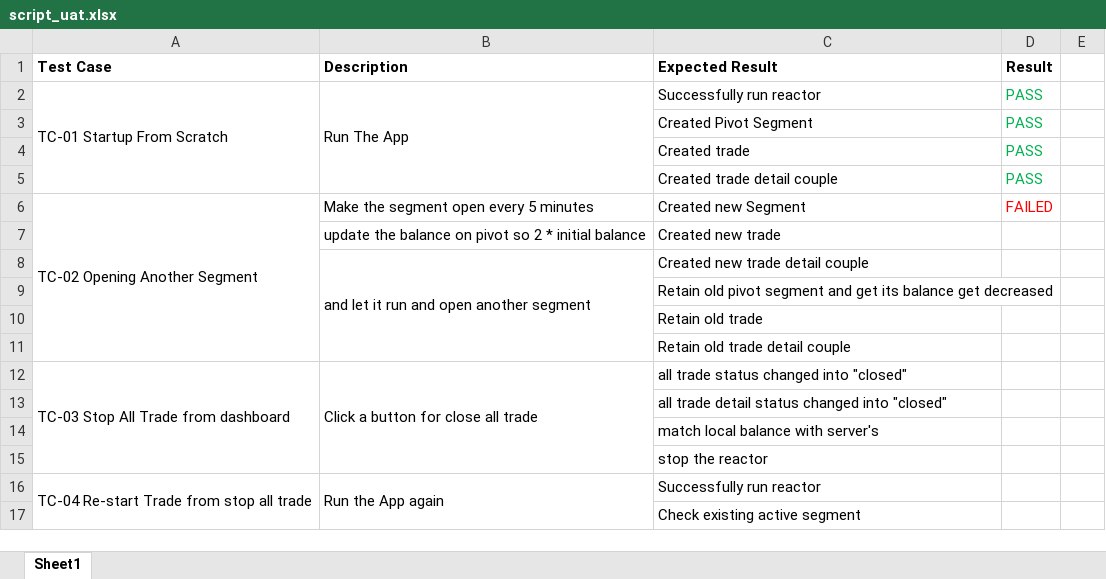
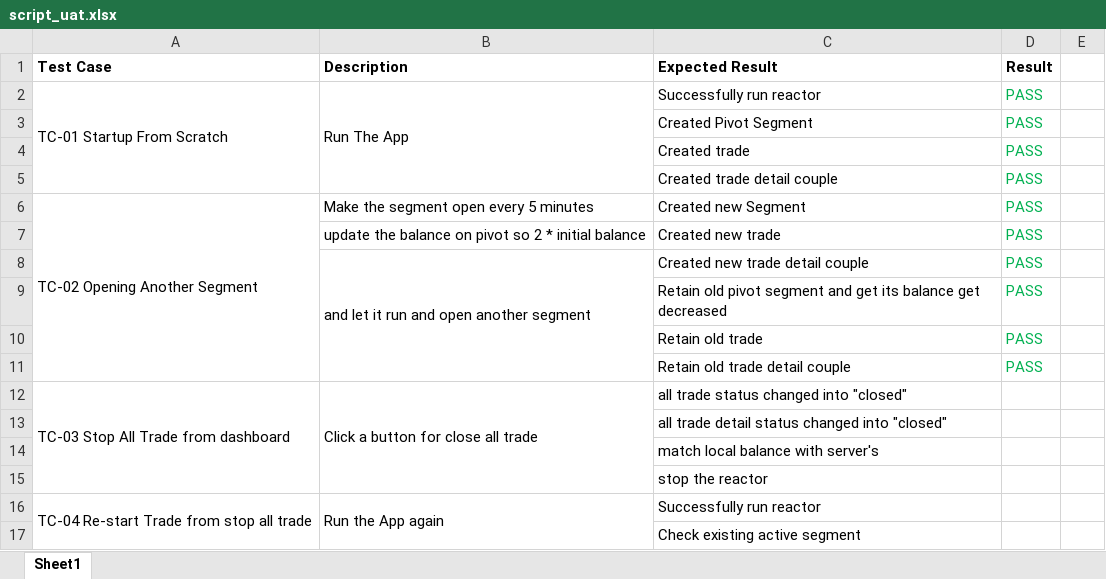
Before and after one commit to arifwicaksono2000/botapp-trader, an Excel workbook: script_uat.xlsx, sheet Sheet1, drawn as a sheet; only a part is shown; values as stored, in another font and other column widths than the file's, no borders; the diff covers the shown part only; the diff names each change by its address in the sheet, - before the commit and + after, or states it on an @@ line.

```diff
--- a/script_uat.xlsx (sheet Sheet1)
+++ b/script_uat.xlsx (sheet Sheet1)
-D6 (Result): FAILED
+D6 (Result): PASS
-D6 text colour: #FF0000
+D6 text colour: #00B050
-D7:D11 (Result): (empty)
+D7:D11 (Result): PASS
```
Also changed, not shown: 22 edited cells elsewhere in this sheet, 3 other files.
